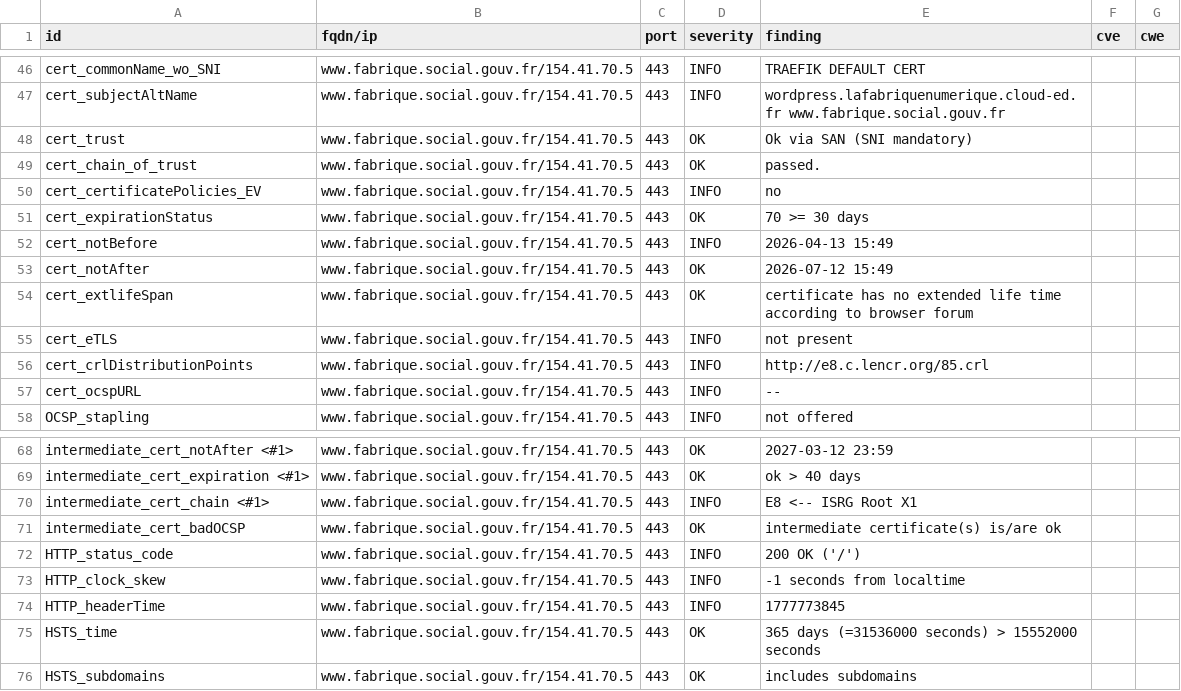
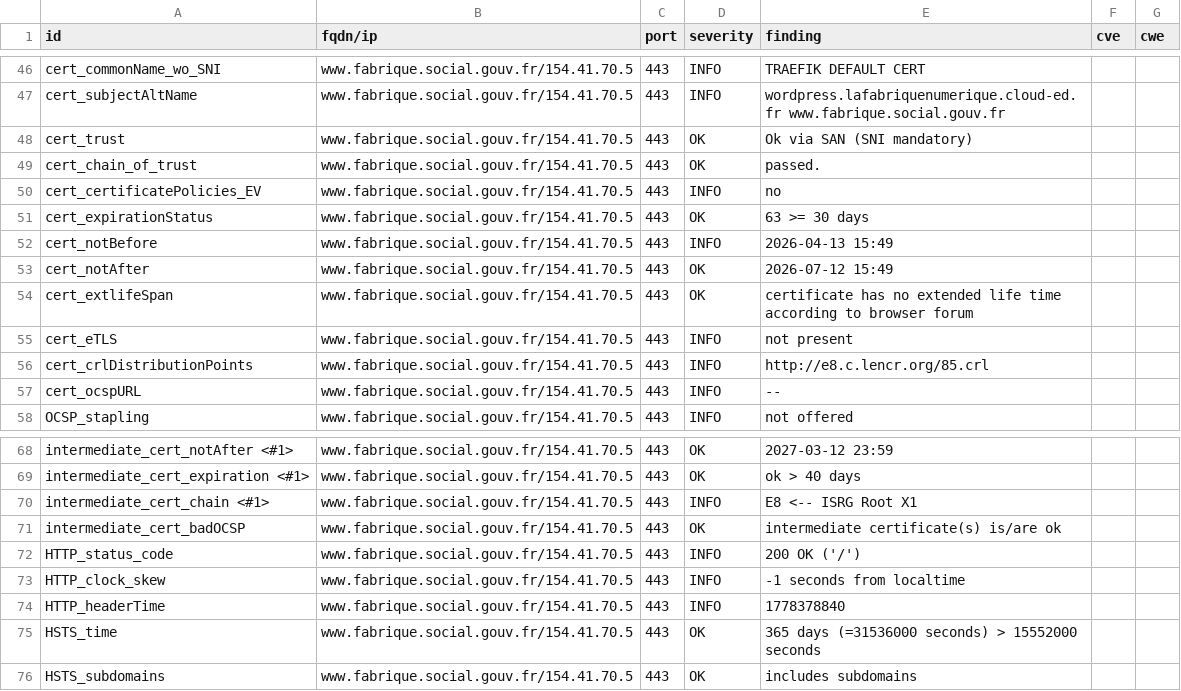
Before and after one commit to pgrange/dashlord, a CSV file: results/aHR0cHM6Ly93d3cuZmFicmlxdWUuc29jaWFsLmdvdXYuZnI=/testssl.csv, drawn as a sheet; only a part is shown, gaps mark what is left out.

```diff
--- a/results/aHR0cHM6Ly93d3cuZmFicmlxdWUuc29jaWFsLmdvdXYuZnI=/testssl.csv
+++ b/results/aHR0cHM6Ly93d3cuZmFicmlxdWUuc29jaWFsLmdvdXYuZnI=/testssl.csv
@@ -50,3 +50,3 @@
 "cert_certificatePolicies_EV","www.fabrique.social.gouv.fr/154.41.70.5","443","INFO","no","",""
-"cert_expirationStatus","www.fabrique.social.gouv.fr/154.41.70.5","443","OK","70 >= 30 days","",""
+"cert_expirationStatus","www.fabrique.social.gouv.fr/154.41.70.5","443","OK","63 >= 30 days","",""
 "cert_notBefore","www.fabrique.social.gouv.fr/154.41.70.5","443","INFO","2026-04-13 15:49","",""
@@ -73,3 +73,3 @@
 "HTTP_clock_skew","www.fabrique.social.gouv.fr/154.41.70.5","443","INFO","-1 seconds from localtime","",""
-"HTTP_headerTime","www.fabrique.social.gouv.fr/154.41.70.5","443","INFO","1777773845","",""
+"HTTP_headerTime","www.fabrique.social.gouv.fr/154.41.70.5","443","INFO","1778378840","",""
 "HSTS_time","www.fabrique.social.gouv.fr/154.41.70.5","443","OK","365 days (=31536000 seconds) > 15552000 seconds","",""
```
Also changed, not shown: 11 other files.
